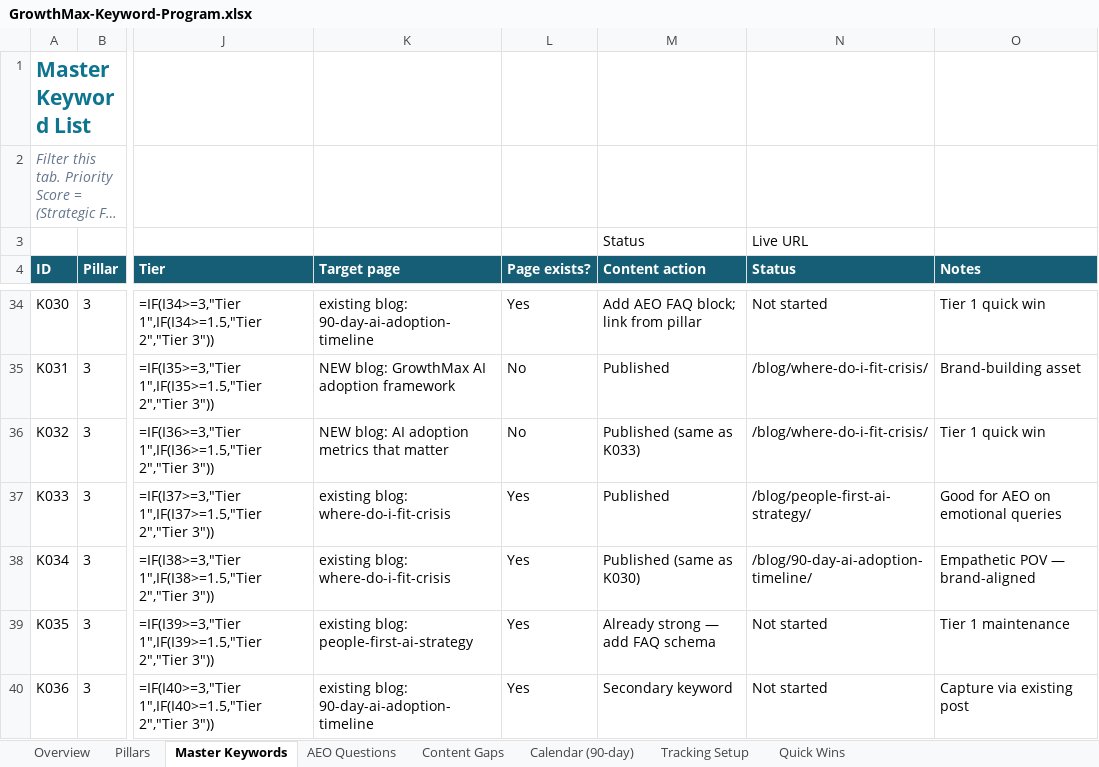
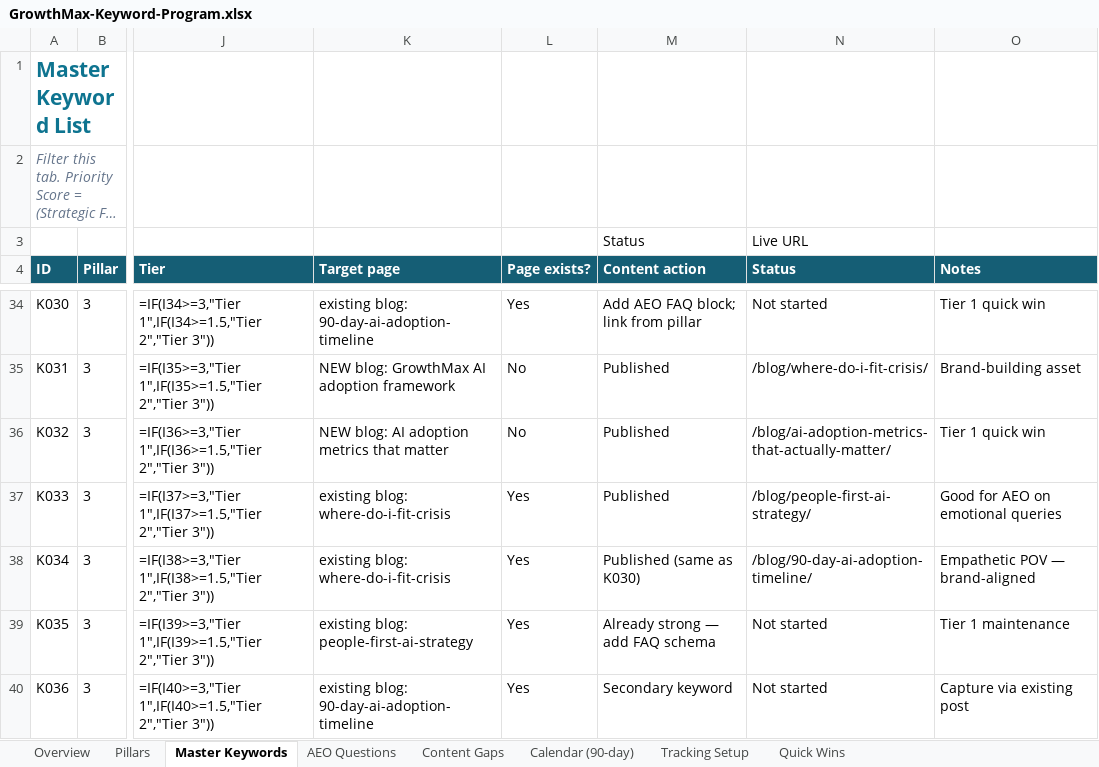
Before and after one commit to growthmaxinc/growthmaxweb, an Excel workbook: GrowthMax-Keyword-Program.xlsx, sheet Master Keywords, drawn as a sheet; only a part is shown, gaps mark what is left out; long unchanged cells end in …; values as stored, in another font and other column widths than the file's, no borders; formulas without a stored value are shown as written; conditional formats not drawn; the diff names each change by its address in the sheet, - before the commit and + after, or states it on an @@ line.

```diff
--- a/GrowthMax-Keyword-Program.xlsx (sheet Master Keywords)
+++ b/GrowthMax-Keyword-Program.xlsx (sheet Master Keywords)
-M36 (Content action): Published (same as K033)
+M36 (Content action): Published
-N36 (Status): /blog/where-do-i-fit-crisis/
+N36 (Status): /blog/ai-adoption-metrics-that-actually-matter/
```
Also changed, not shown: sheet Calendar (90-day), 2 other files.
